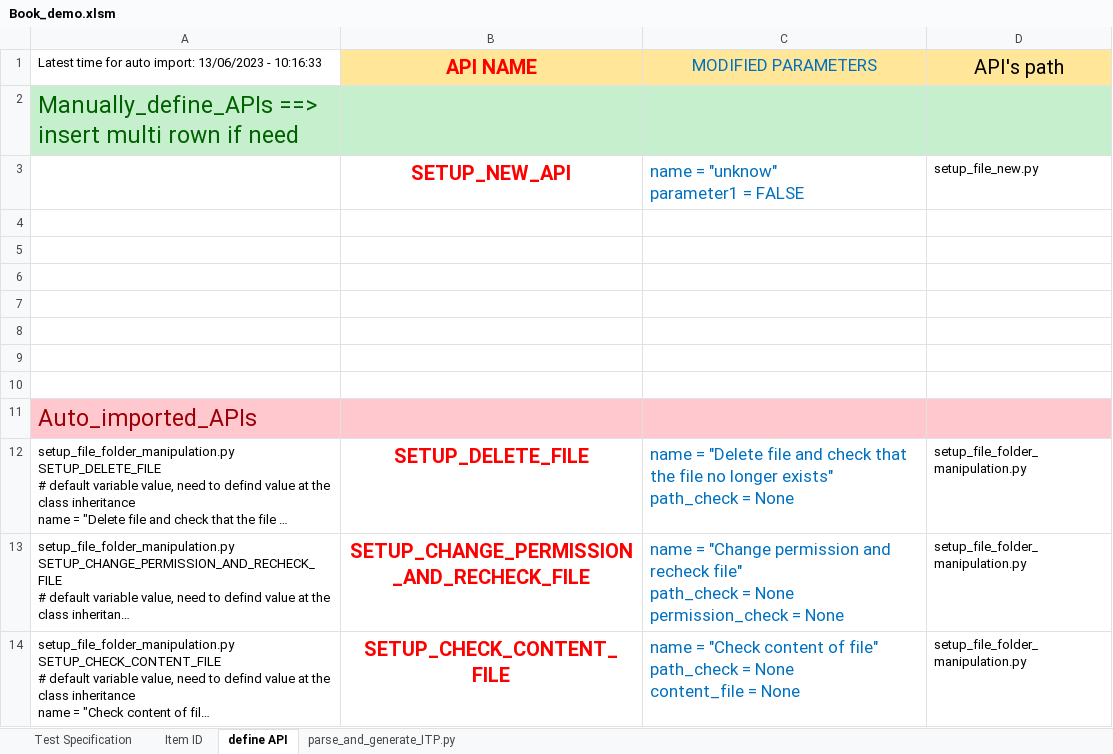
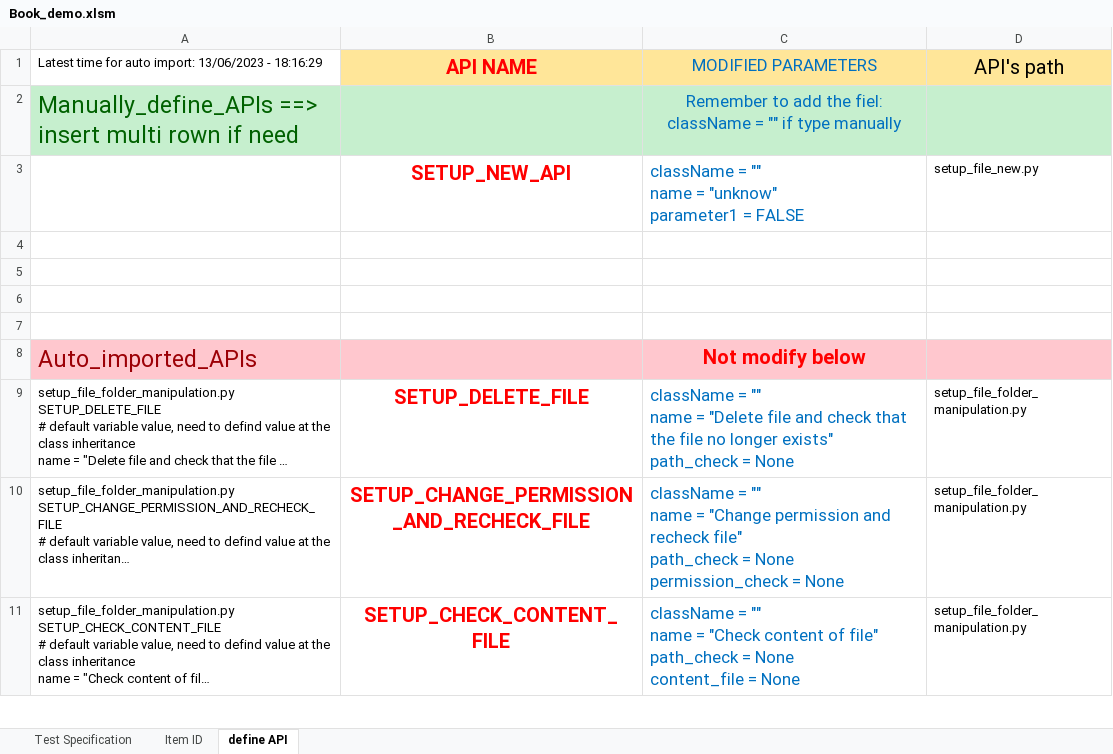
Before and after one commit to luucongdac/VBA, an Excel workbook: Book_demo.xlsm, sheet define API, drawn as a sheet; only a part is shown; long unchanged cells end in …; values as stored, in another font and other column widths than the file's, no borders; removed rows and columns are numbered as before the commit, all else as after; ↵ is a line break in a cell; the diff covers the shown part only; the diff names each change by its address in the sheet, - before the commit and + after, or states it on an @@ line.

Commit message:
update auto fill name with new format

```diff
--- a/Book_demo.xlsm (sheet define API)
+++ b/Book_demo.xlsm (sheet define API)
@@ sheet tab hidden: parse_and_generate_ITP.py @@
-A1: …13/06/2023 - 10:16:33
+A1: …13/06/2023 - 18:16:29
-C2: (empty)
+C2: Remember to add the fiel: className = "" if type manually
-C3: name = "unknow" ↵ parameter1 = FALSE
+C3: className = "" ↵ name = "unknow" ↵ parameter1 = FALSE
-row 8: (empty)
-row 9: (empty)
-row 10: (empty)
-C8: (empty)
+C8: Not modify below
-C9: name =…
+C9: className = "" ↵ name =…
-C10: name =…
+C10: className = "" ↵ name =…
-C11: name =…
+C11: className = "" ↵ name =…
```
Also changed, not shown: 115 edited cells elsewhere in this sheet, sheet Test Specification.
